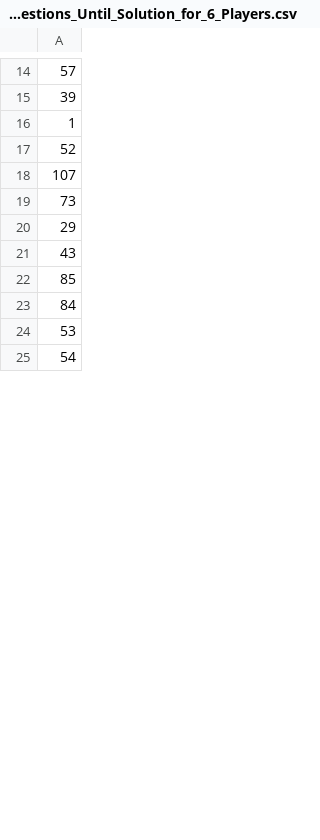
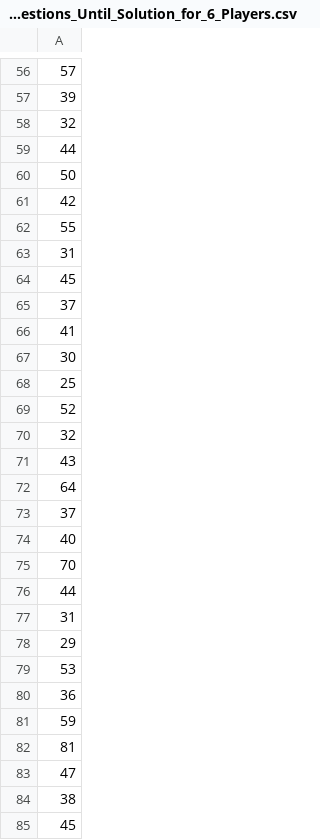
Before and after one commit to Onjrew/Clue-Solver, a CSV file: Suggestions_Until_Solution_for_6_Players.csv, drawn as a sheet; only a part is shown, gaps mark what is left out; the shorter side is filled out with more unchanged rows; the diff covers the shown part only.

```diff
--- a/Suggestions_Until_Solution_for_6_Players.csv
+++ b/Suggestions_Until_Solution_for_6_Players.csv
@@ -15,10 +57,29 @@
 39
-1
+32
+44
+50
+42
+55
+31
+45
+37
+41
+30
+25
 52
-107
-73
+32
+43
+64
+37
+40
+70
+44
+31
 29
-43
-85
-84
 53
+36
+59
+81
+47
+38
+45
```
Also changed, not shown: 28 added rows, 39 removed rows, 19 moved rows and 14 edited cells elsewhere in this file, Suggestions_Until_Solution_for_2_Players.csv, Suggestions_Until_Solution_for_3_Players.csv, 10 other files.
